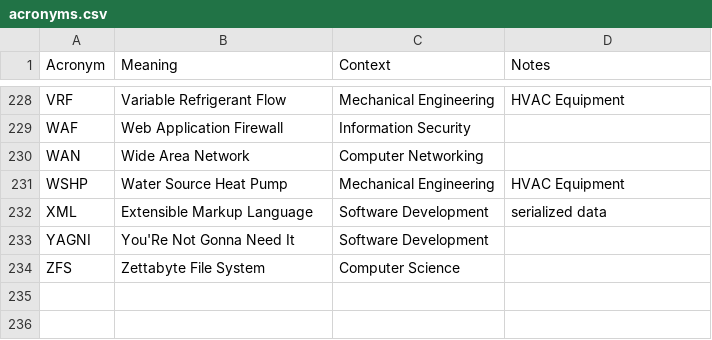
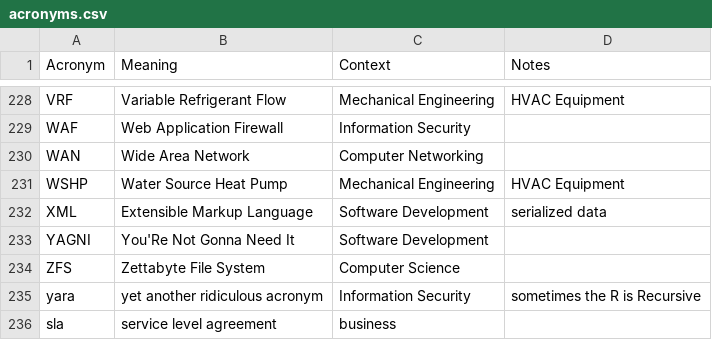
Before and after one commit to chadmando/acronyms, a CSV file: acronyms.csv, drawn as a sheet; only a part is shown, gaps mark what is left out.

Commit message:
add  acronyms

```diff
--- a/acronyms.csv
+++ b/acronyms.csv
@@ -234 +234,3 @@ YAGNI,You'Re Not Gonna Need It,Software Development,
 ZFS,Zettabyte File System,Computer Science,
+yara,yet another ridiculous acronym,Information Security,sometimes the R is Recursive
+sla,service level agreement,business,
```
